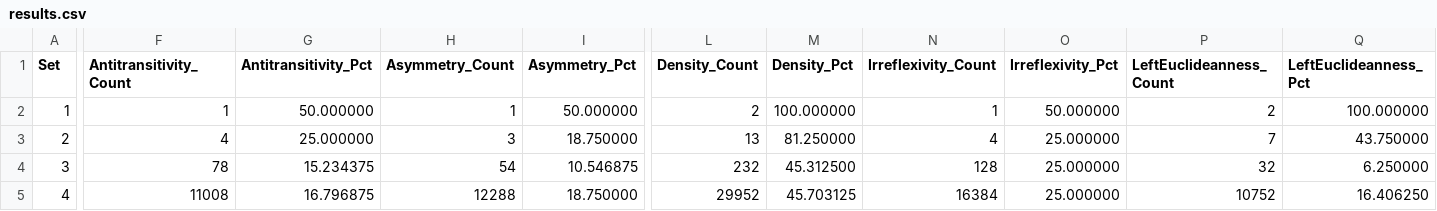
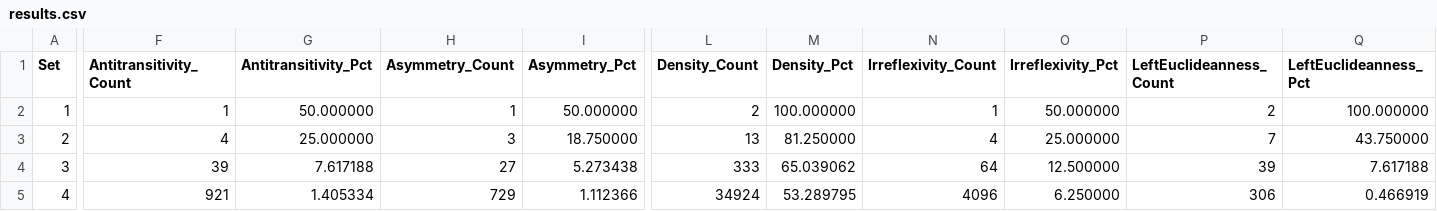
Before and after one commit to arielkeren/relprop, a CSV file: results.csv, drawn as a sheet; only a part is shown, gaps mark what is left out; the diff covers the shown part only; the diff names each change by its address in the sheet, - before the commit and + after, or states it on an @@ line.

```diff
--- a/results.csv
+++ b/results.csv
-F4 (Antitransitivity_Count): 78
+F4 (Antitransitivity_Count): 39
-G4 (Antitransitivity_Pct): 15.234375
+G4 (Antitransitivity_Pct): 7.617188
-H4 (Asymmetry_Count): 54
+H4 (Asymmetry_Count): 27
-I4 (Asymmetry_Pct): 10.546875
+I4 (Asymmetry_Pct): 5.273438
-L4 (Density_Count): 232
+L4 (Density_Count): 333
-M4 (Density_Pct): 45.312500
+M4 (Density_Pct): 65.039062
-N4 (Irreflexivity_Count): 128
+N4 (Irreflexivity_Count): 64
-O4 (Irreflexivity_Pct): 25.000000
+O4 (Irreflexivity_Pct): 12.500000
-P4 (LeftEuclideanness_Count): 32
+P4 (LeftEuclideanness_Count): 39
-Q4 (LeftEuclideanness_Pct): 6.250000
+Q4 (LeftEuclideanness_Pct): 7.617188
-F5 (Antitransitivity_Count): 11008
+F5 (Antitransitivity_Count): 921
-G5 (Antitransitivity_Pct): 16.796875
+G5 (Antitransitivity_Pct): 1.405334
-H5 (Asymmetry_Count): 12288
+H5 (Asymmetry_Count): 729
-I5 (Asymmetry_Pct): 18.750000
+I5 (Asymmetry_Pct): 1.112366
-L5 (Density_Count): 29952
+L5 (Density_Count): 34924
-M5 (Density_Pct): 45.703125
+M5 (Density_Pct): 53.289795
-N5 (Irreflexivity_Count): 16384
+N5 (Irreflexivity_Count): 4096
-O5 (Irreflexivity_Pct): 25.000000
+O5 (Irreflexivity_Pct): 6.250000
-P5 (LeftEuclideanness_Count): 10752
+P5 (LeftEuclideanness_Count): 306
-Q5 (LeftEuclideanness_Pct): 16.406250
+Q5 (LeftEuclideanness_Pct): 0.466919
```
Also changed, not shown: 74 edited cells elsewhere in this file, 11 other files.
